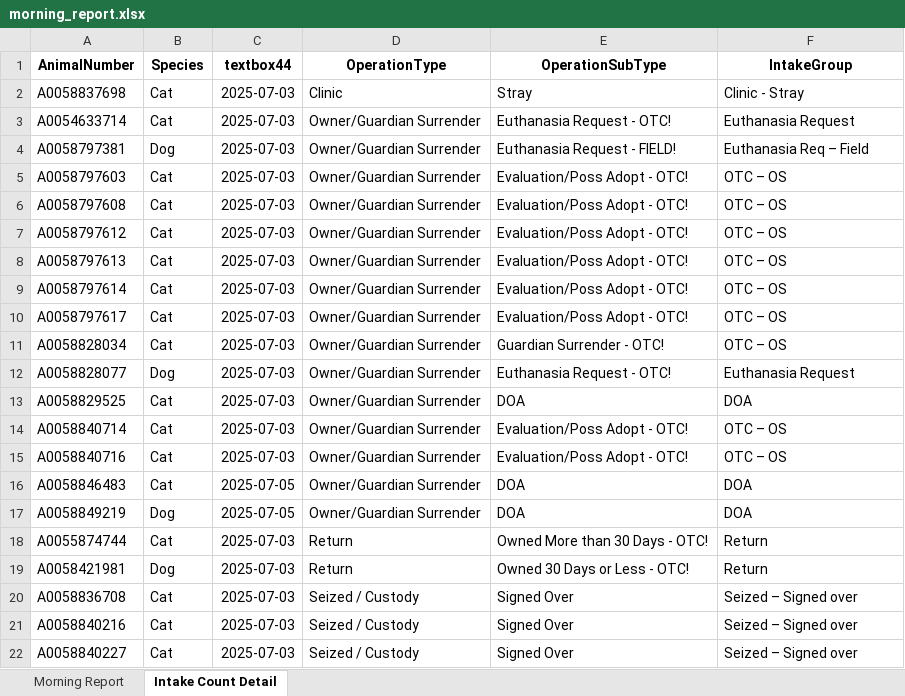
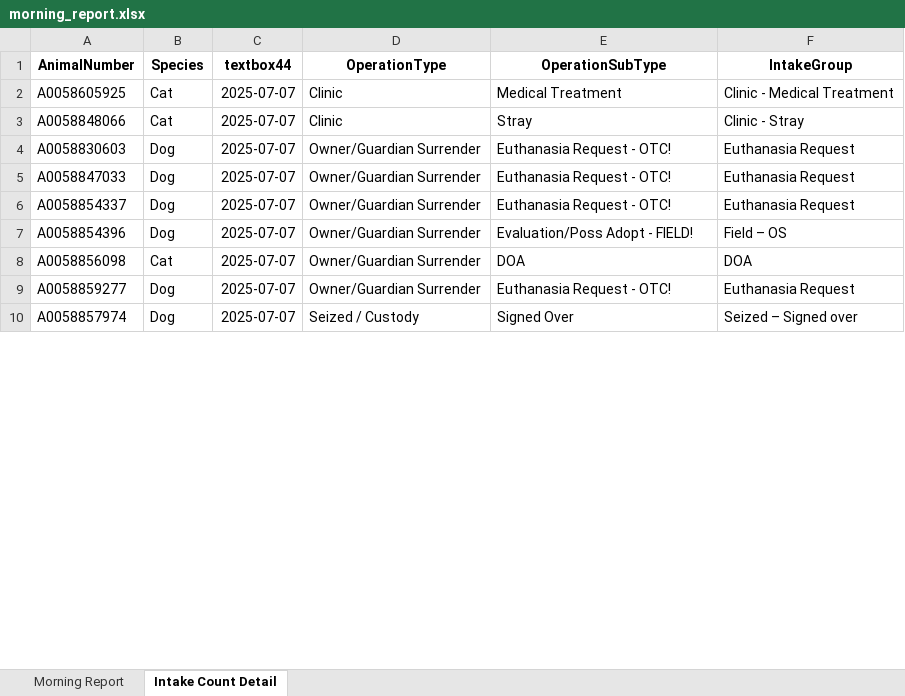
Before and after one commit to zsprowls/SPCAAutomation, an Excel workbook: MorningEmail/morning_report.xlsx, sheet Intake Count Detail, drawn as a sheet; only a part is shown; values as stored, in another font and other column widths than the file's, no borders; removed rows and columns are numbered as before the commit, all else as after; the diff covers the shown part only; the diff names each change by its address in the sheet, - before the commit and + after, or states it on an @@ line.

```diff
--- a/MorningEmail/morning_report.xlsx (sheet Intake Count Detail)
+++ b/MorningEmail/morning_report.xlsx (sheet Intake Count Detail)
+row 2: A0058605925 | Cat | 2025-07-07 | Clinic | Medical Treatment | Clinic - Medical Treatment
-A3 (AnimalNumber): A0058837698
+A3 (AnimalNumber): A0058848066
-C3:C5 (textbox44): 2025-07-03
+C3:C5 (textbox44): 2025-07-07
-A4 (AnimalNumber): A0054633714
+A4 (AnimalNumber): A0058830603
-B4 (Species): Cat
+B4 (Species): Dog
-A5 (AnimalNumber): A0058797381
+A5 (AnimalNumber): A0058847033
-E5 (OperationSubType): Euthanasia Request - FIELD!
+E5 (OperationSubType): Euthanasia Request - OTC!
-F5 (IntakeGroup): Euthanasia Req – Field
+F5 (IntakeGroup): Euthanasia Request
-row 5: A0058797603 | Cat | 2025-07-03 | Owner/Guardian Surrender | Evaluation/Poss Adopt - OTC! | OTC – OS
-row 6: A0058797608 | Cat | 2025-07-03 | Owner/Guardian Surrender | Evaluation/Poss Adopt - OTC! | OTC – OS
-row 7: A0058797612 | Cat | 2025-07-03 | Owner/Guardian Surrender | Evaluation/Poss Adopt - OTC! | OTC – OS
-row 8: A0058797613 | Cat | 2025-07-03 | Owner/Guardian Surrender | Evaluation/Poss Adopt - OTC! | OTC – OS
-row 9: A0058797614 | Cat | 2025-07-03 | Owner/Guardian Surrender | Evaluation/Poss Adopt - OTC! | OTC – OS
-row 10: A0058797617 | Cat | 2025-07-03 | Owner/Guardian Surrender | Evaluation/Poss Adopt - OTC! | OTC – OS
-row 11: A0058828034 | Cat | 2025-07-03 | Owner/Guardian Surrender | Guardian Surrender - OTC! | OTC – OS
-A6 (AnimalNumber): A0058828077
+A6 (AnimalNumber): A0058854337
-C6 (textbox44): 2025-07-03
+C6 (textbox44): 2025-07-07
-row 13: A0058829525 | Cat | 2025-07-03 | Owner/Guardian Surrender | DOA | DOA
-row 14: A0058840714 | Cat | 2025-07-03 | Owner/Guardian Surrender | Evaluation/Poss Adopt - OTC! | OTC – OS
-row 15: A0058840716 | Cat | 2025-07-03 | Owner/Guardian Surrender | Evaluation/Poss Adopt - OTC! | OTC – OS
+row 7: A0058854396 | Dog | 2025-07-07 | Owner/Guardian Surrender | Evaluation/Poss Adopt - FIELD! | Field – OS
-A8 (AnimalNumber): A0058846483
+A8 (AnimalNumber): A0058856098
-C8 (textbox44): 2025-07-05
+C8 (textbox44): 2025-07-07
-row 17: A0058849219 | Dog | 2025-07-05 | Owner/Guardian Surrender | DOA | DOA
-row 18: A0055874744 | Cat | 2025-07-03 | Return | Owned More than 30 Days - OTC! | Return
-row 19: A0058421981 | Dog | 2025-07-03 | Return | Owned 30 Days or Less - OTC! | Return
-row 20: A0058836708 | Cat | 2025-07-03 | Seized / Custody | Signed Over | Seized – Signed over
-row 21: A0058840216 | Cat | 2025-07-03 | Seized / Custody | Signed Over | Seized – Signed over
+row 9: A0058859277 | Dog | 2025-07-07 | Owner/Guardian Surrender | Euthanasia Request - OTC! | Euthanasia Request
-A10 (AnimalNumber): A0058840227
+A10 (AnimalNumber): A0058857974
-B10 (Species): Cat
+B10 (Species): Dog
-C10 (textbox44): 2025-07-03
+C10 (textbox44): 2025-07-07
```
Also changed, not shown: 13 removed rows and 23 edited cells elsewhere in this sheet, sheet Morning Report, Pathways Update/PathwaysAdd.xlsx, Pathways Update/PathwaysRemove.xlsx, 8 other files.
